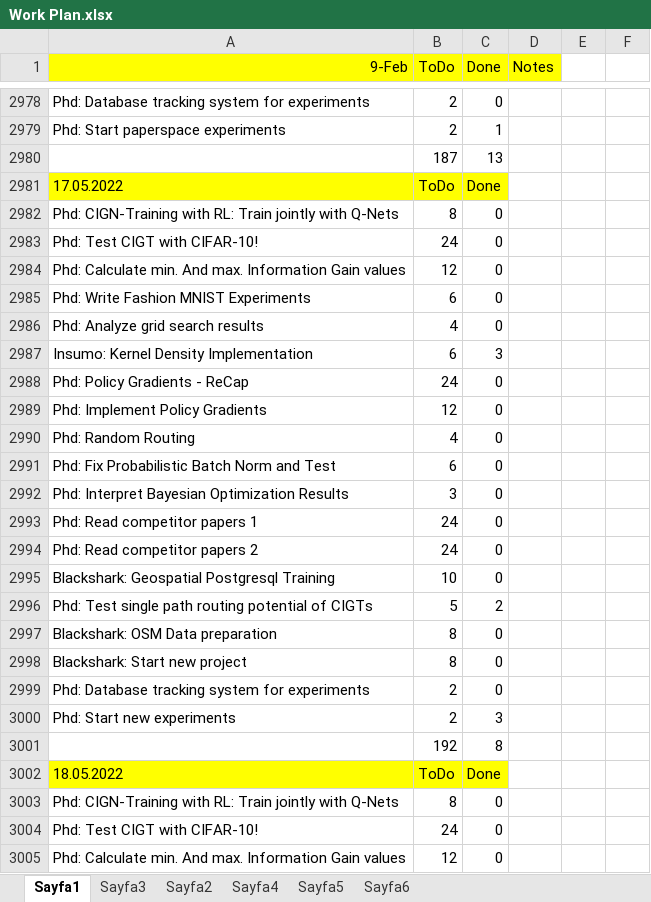
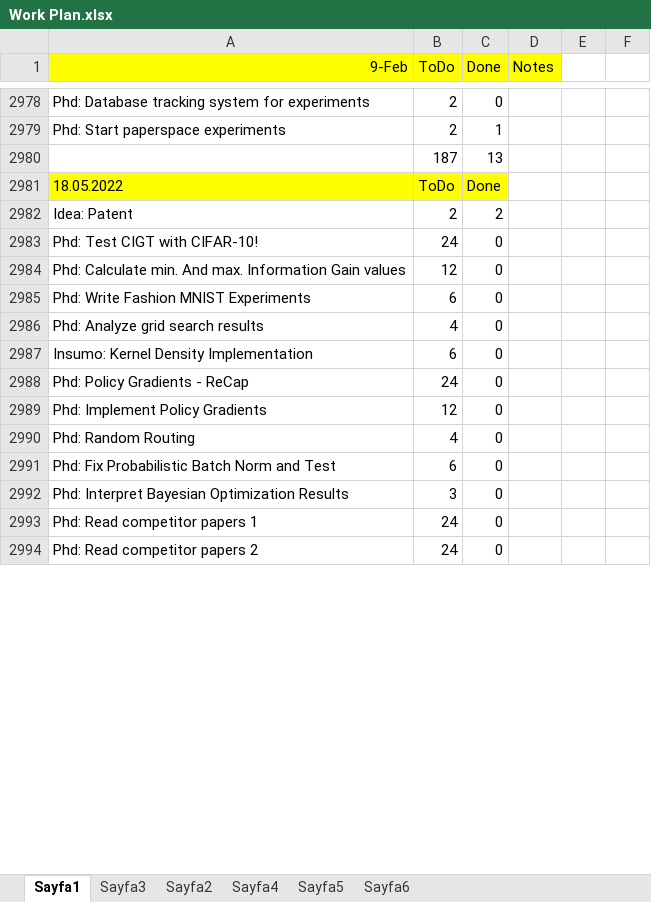
Before and after one commit to ufukcbicici/phd_work, an Excel workbook: Work Plan.xlsx, sheet Sayfa1, drawn as a sheet; only a part is shown, gaps mark what is left out; the shorter side is filled out with more unchanged rows; values as stored, in another font and other column widths than the file's, no borders; charts and pictures not drawn; removed rows and columns are numbered as before the commit, all else as after; the diff covers the shown part only; the diff names each change by its address in the sheet, - before the commit and + after, or states it on an @@ line.

Commit message:
-Added small db for experiment queries. -Bayesian Optimization Class system for subclassing for every new set of experiment.

```diff
--- a/Work Plan.xlsx (sheet Sayfa1)
+++ b/Work Plan.xlsx (sheet Sayfa1)
-row 2981: 17.05.2022 | ToDo | Done
-row 2982: Phd: CIGN-Training with RL: Train jointly with Q-Nets | 8 | 0
@@ row 2983 moved to row 3025: Phd: Test CIGT with CIFAR-10! @@
@@ row 2984 moved to row 3026: Phd: Calculate min. And max. Information… @@
@@ row 2985 moved to row 3027: Phd: Write Fashion MNIST Experiments @@
@@ row 2986 moved to row 3028: Phd: Analyze grid search results @@
-row 2987: Insumo: Kernel Density Implementation | 6 | 3
@@ row 2988 moved to row 3030: Phd: Policy Gradients - ReCap @@
@@ row 2989 moved to row 3031: Phd: Implement Policy Gradients @@
@@ row 2990 moved to row 3032: Phd: Random Routing @@
-row 2991: Phd: Fix Probabilistic Batch Norm and Test | 6 | 0
@@ row 2992 moved to row 3034: Phd: Interpret Bayesian Optimization Res… @@
@@ row 2993 moved to row 3035: Phd: Read competitor papers 1 @@
@@ row 2994 moved to row 3036: Phd: Read competitor papers 2 @@
-row 2995: Blackshark: Geospatial Postgresql Training | 10 | 0
-row 2996: Phd: Test single path routing potential of CIGTs | 5 | 2
@@ row 2997 moved to row 3039: Blackshark: OSM Data preparation @@
-row 2998: Blackshark: Start new project | 8 | 0
-row 2999: Phd: Database tracking system for experiments | 2 | 0
-row 3000: Phd: Start new experiments | 2 | 3
-row 3001:  | 192 | 8
-row 3003: Phd: CIGN-Training with RL: Train jointly with Q-Nets | 8 | 0
+row 2982: Idea: Patent | 2 | 2
```
Also changed, not shown: 34 added rows, 14 removed rows and 3 edited cells elsewhere in this sheet, sheet Sayfa6, sheet Sayfa5, charts or pictures, 9 other files.
